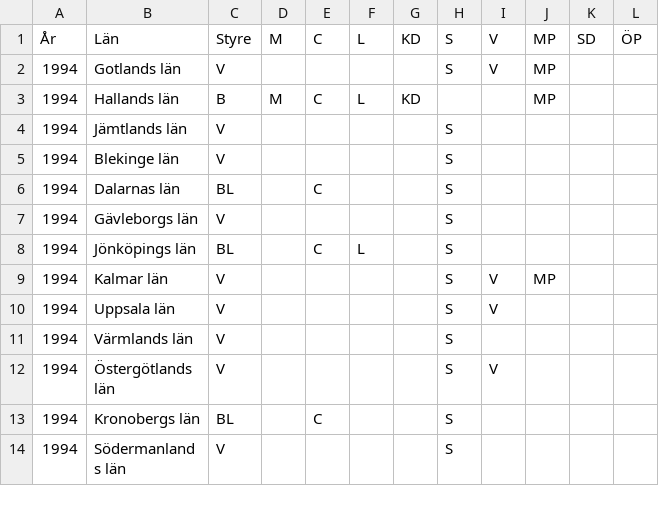
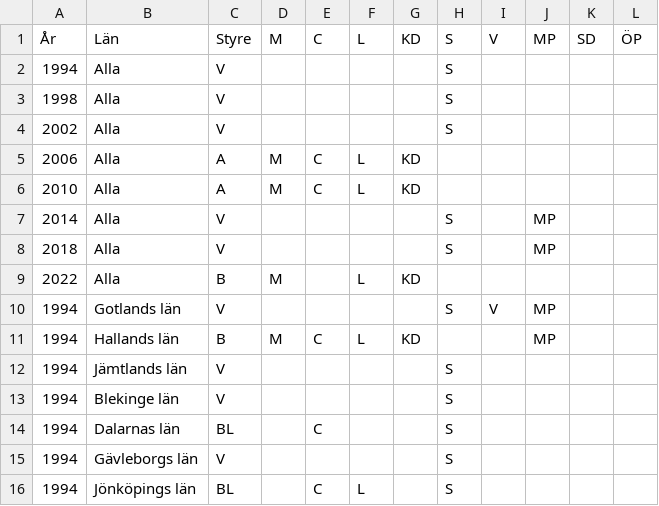
Before and after one commit to casperHansenTheEnemyOfAustria/dat257Project, a CSV file: app/sverige-appen/Data/Styren Regioner 1994-csv.csv, drawn as a sheet; only a part is shown; the shorter side is filled out with more unchanged rows.

Commit message:
minor fixes in data

```diff
--- a/app/sverige-appen/Data/Styren Regioner 1994-csv.csv
+++ b/app/sverige-appen/Data/Styren Regioner 1994-csv.csv
@@ -1,2 +1,10 @@
 År,Län,Styre,M,C,L,KD,S,V,MP,SD,ÖP
+1994,Alla,V,,,,,S,,,,
+1998,Alla,V,,,,,S,,,,
+2002,Alla,V,,,,,S,,,,
+2006,Alla,A,M,C,L,KD,,,,,
+2010,Alla,A,M,C,L,KD,,,,,
+2014,Alla,V,,,,,S,,MP,,
+2018,Alla,V,,,,,S,,MP,,
+2022,Alla,B,M,,L,KD,,,,,
 1994,Gotlands län,V,,,,,S,V,MP,,
```
Also changed, not shown: 3 other files.
